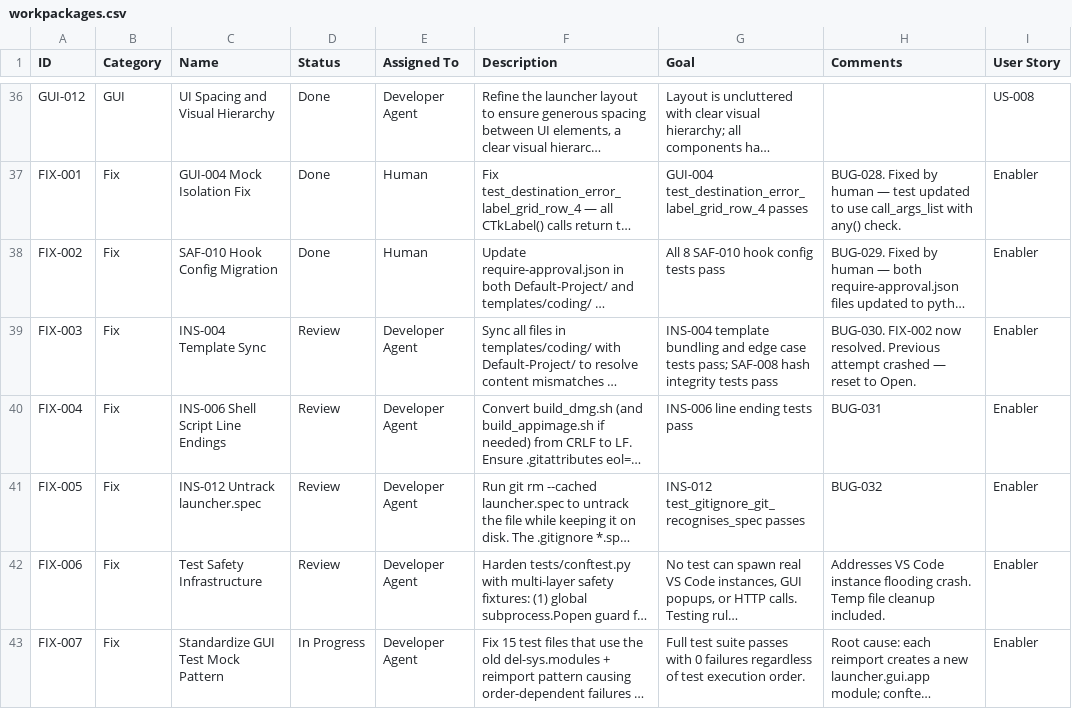
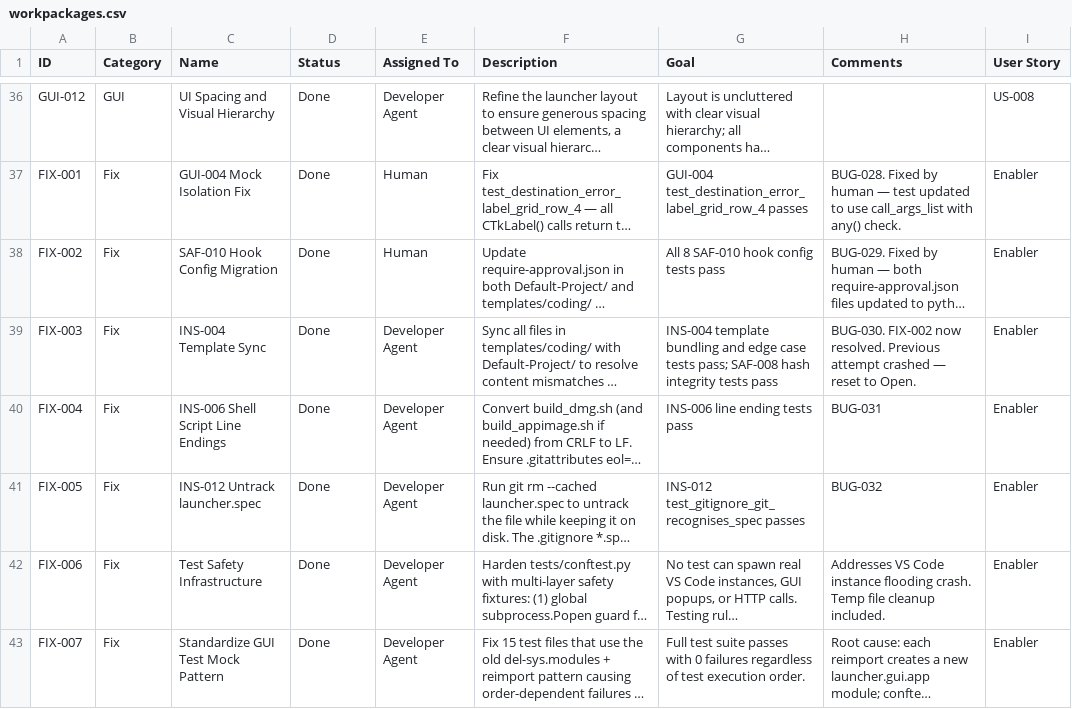
Before and after one commit to xX2Angelo8Xx/Turbulence-Solutions-Safe-Agent-Workspace, a CSV file: docs/workpackages/workpackages.csv, drawn as a sheet; only a part is shown, gaps mark what is left out; long unchanged cells end in …; the diff names each change by its address in the sheet, - before the commit and + after, or states it on an @@ line.

Commit message:
FIX-003 through FIX-007: Mark all Done

```diff
--- a/docs/workpackages/workpackages.csv
+++ b/docs/workpackages/workpackages.csv
-D39:D42 (Status): Review
+D39:D42 (Status): Done
-D43 (Status): In Progress
+D43 (Status): Done
```
